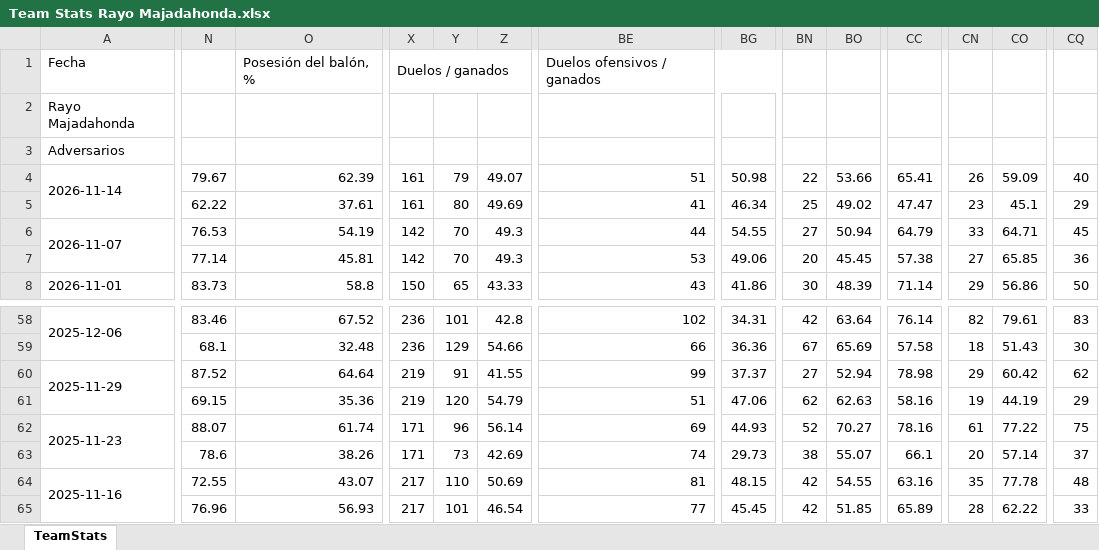
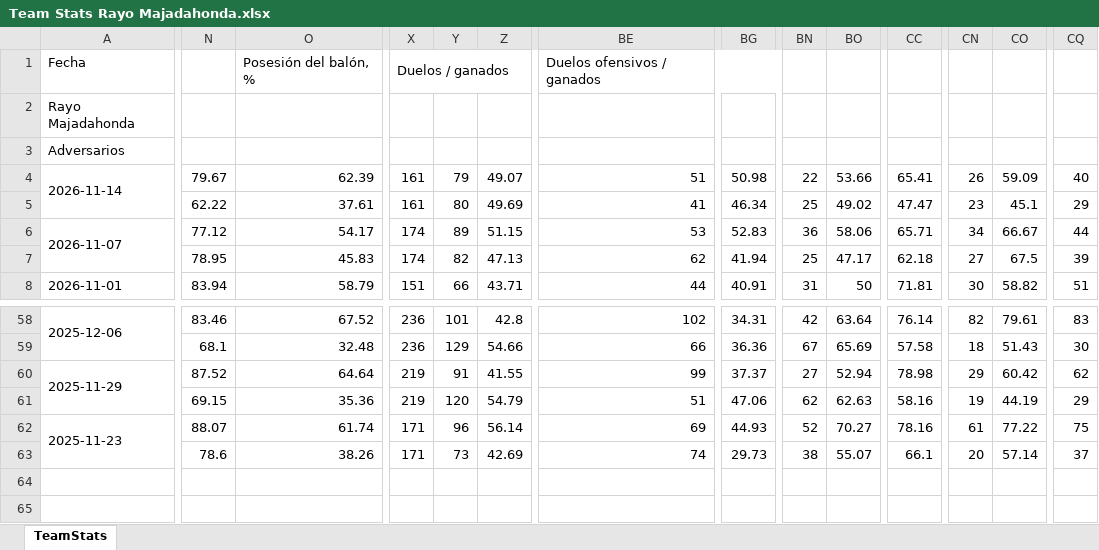
Before and after one commit to vceazurita-ship-it/Real-Madrid-Castilla-26-27, an Excel workbook: public/data/wys/Team Stats Rayo Majadahonda.xlsx, sheet TeamStats, drawn as a sheet; only a part is shown, gaps mark what is left out; values as stored, in another font and other column widths than the file's, no borders; removed rows and columns are numbered as before the commit, all else as after; rows hold the shown columns only; the diff covers the shown part only; the diff names each change by its address in the sheet, - before the commit and + after, or states it on an @@ line.

```diff
--- a/public/data/wys/Team Stats Rayo Majadahonda.xlsx (sheet TeamStats)
+++ b/public/data/wys/Team Stats Rayo Majadahonda.xlsx (sheet TeamStats)
-N6: 76.53
+N6: 77.12
-O6: 54.19
+O6: 54.17
-X6: 142
+X6: 174
-Y6: 70
+Y6: 89
-Z6: 49.3
+Z6: 51.15
-BE6: 44
+BE6: 53
-BG6: 54.55
+BG6: 52.83
-BN6: 27
+BN6: 36
-BO6: 50.94
+BO6: 58.06
-CC6: 64.79
+CC6: 65.71
-CN6: 33
+CN6: 34
-CO6: 64.71
+CO6: 66.67
-CQ6: 45
+CQ6: 44
-row 7:  | 77.14 | 45.81 | 142 | 70 | 49.3 | 53 | 49.06 | 20 | 45.45 | 57.38 | 27 | 65.85 | 36
+row 7:  | 78.95 | 45.83 | 174 | 82 | 47.13 | 62 | 41.94 | 25 | 47.17 | 62.18 | 27 | 67.5 | 39
-N8: 83.73
+N8: 83.94
-O8: 58.8
+O8: 58.79
-X8: 150
+X8: 151
-Y8: 65
+Y8: 66
-Z8: 43.33
+Z8: 43.71
-BE8: 43
+BE8: 44
-BG8: 41.86
+BG8: 40.91
-BN8: 30
+BN8: 31
-BO8: 48.39
+BO8: 50
-CC8: 71.14
+CC8: 71.81
-CN8: 29
+CN8: 30
-CO8: 56.86
+CO8: 58.82
-CQ8: 50
+CQ8: 51
-row 64: 2025-11-16 | 72.55 | 43.07 | 217 | 110 | 50.69 | 81 | 48.15 | 42 | 54.55 | 63.16 | 35 | 77.78 | 48
-row 65:  | 76.96 | 56.93 | 217 | 101 | 46.54 | 77 | 45.45 | 42 | 51.85 | 65.89 | 28 | 62.22 | 33
```
Also changed, not shown: 54 edited cells elsewhere in this sheet, public/data/wys/Team Stats Alcorcón.xlsx, public/data/wys/Team Stats Atlético Madrid B.xlsx, 21 other files.
